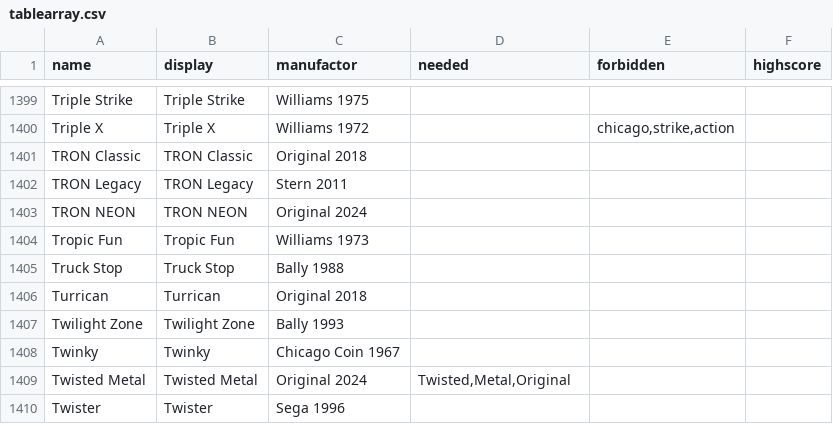
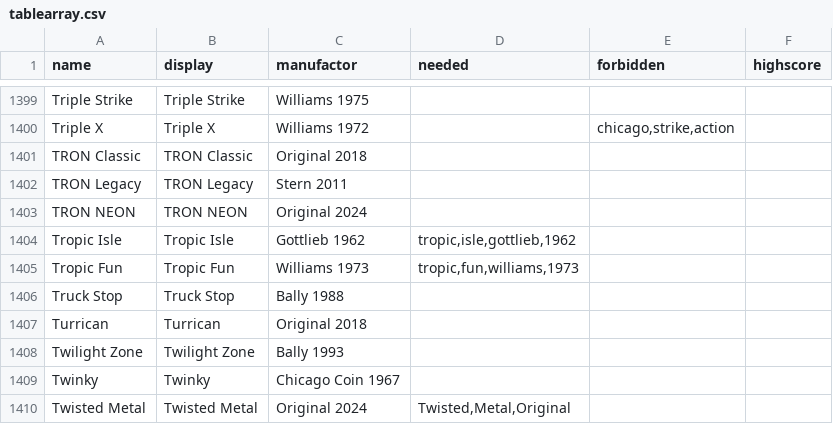
Before and after one commit to BA5T1/tablearray, a CSV file: tablearray.csv, drawn as a sheet; only a part is shown, gaps mark what is left out; the shorter side is filled out with more unchanged rows.

Commit message:
Update tablearray.csv

```diff
--- a/tablearray.csv
+++ b/tablearray.csv
@@ -1403,3 +1403,4 @@ TRON Legacy,TRON Legacy,Stern 2011,,,
 TRON NEON,TRON NEON,Original 2024,,,
-Tropic Fun,Tropic Fun,Williams 1973,,,
+Tropic Isle,Tropic Isle,Gottlieb 1962,"tropic,isle,gottlieb,1962",,
+Tropic Fun,Tropic Fun,Williams 1973,"tropic,fun,williams,1973",,
 Truck Stop,Truck Stop,Bally 1988,,,
```
